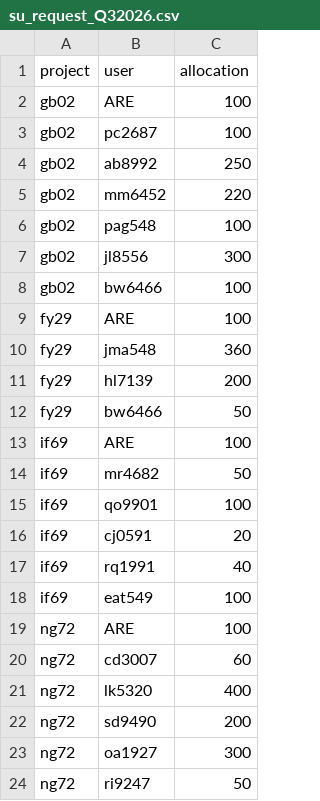
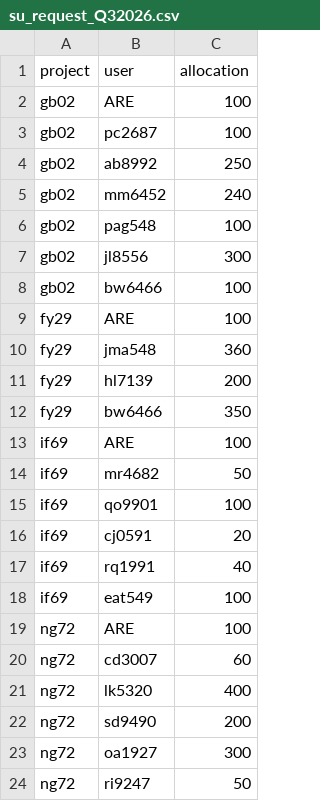
Before and after one commit to 21centuryweather/nci_resource_tools, a CSV file: docs/su_request_Q32026.csv, drawn as a sheet.

Commit message:
Update su_request_Q32026.csv

```diff
--- a/docs/su_request_Q32026.csv
+++ b/docs/su_request_Q32026.csv
@@ -4,3 +4,3 @@ gb02, pc2687,100
 gb02, ab8992,250
-gb02, mm6452,220
+gb02, mm6452,240
 gb02, pag548,100
@@ -11,3 +11,3 @@ fy29, jma548,360
 fy29, hl7139, 200
-fy29, bw6466, 50
+fy29, bw6466, 350
 if69, ARE, 100
```
